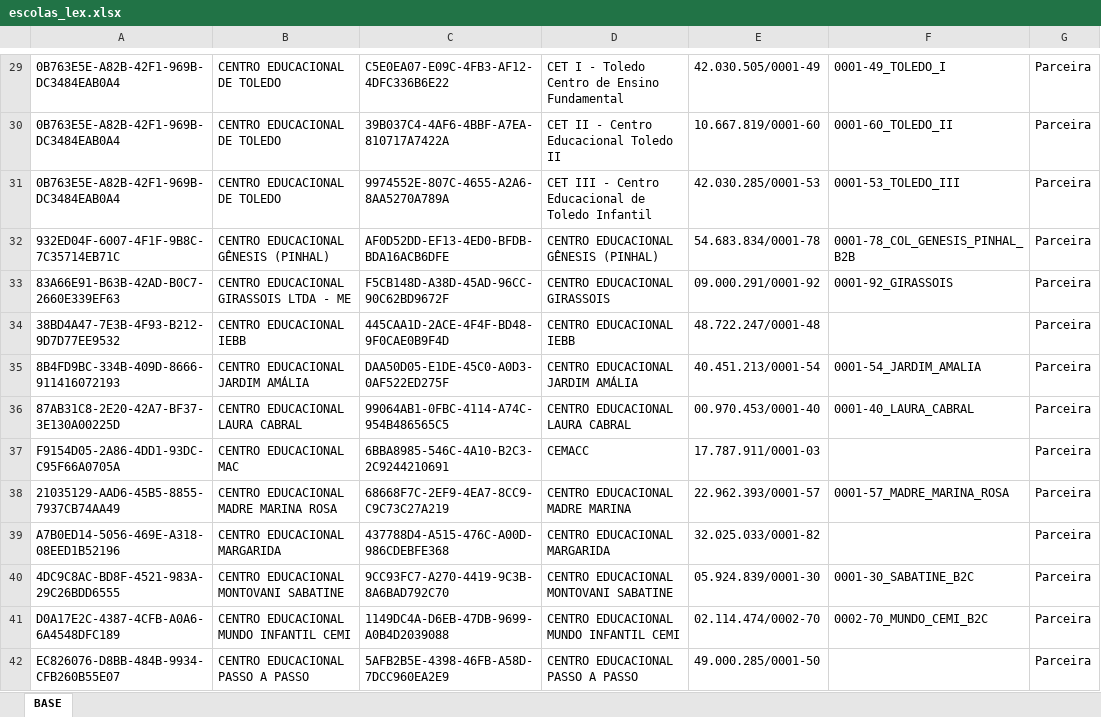
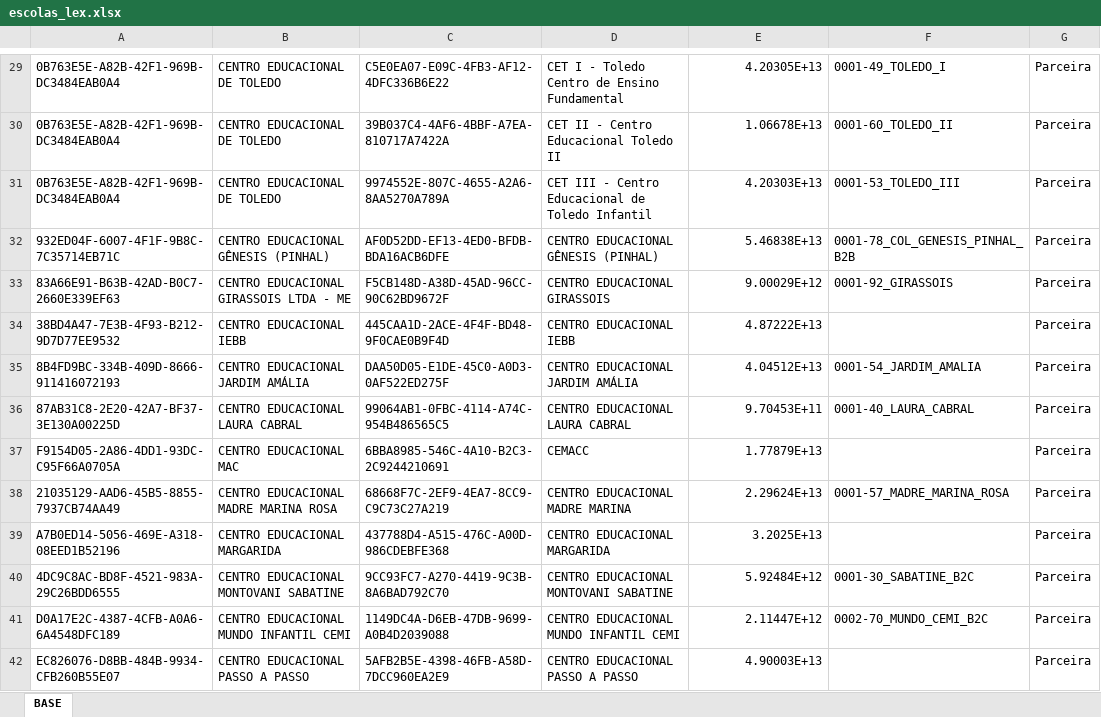
Before and after one commit to andrehsilva/licencas, an Excel workbook: input/escolas_lex.xlsx, sheet BASE, drawn as a sheet; only a part is shown, gaps mark what is left out; values as stored, in another font and other column widths than the file's, no borders; the diff covers the shown part only; the diff names each change by its address in the sheet, - before the commit and + after, or states it on an @@ line.

```diff
--- a/input/escolas_lex.xlsx (sheet BASE)
+++ b/input/escolas_lex.xlsx (sheet BASE)
-E29: 42.030.505/0001-49
+E29: 4.20305E+13
-E30: 10.667.819/0001-60
+E30: 1.06678E+13
-E31: 42.030.285/0001-53
+E31: 4.20303E+13
-E32: 54.683.834/0001-78
+E32: 5.46838E+13
-E33: 09.000.291/0001-92
+E33: 9.00029E+12
-E34: 48.722.247/0001-48
+E34: 4.87222E+13
-E35: 40.451.213/0001-54
+E35: 4.04512E+13
-E36: 00.970.453/0001-40
+E36: 9.70453E+11
-E37: 17.787.911/0001-03
+E37: 1.77879E+13
-E38: 22.962.393/0001-57
+E38: 2.29624E+13
-E39: 32.025.033/0001-82
+E39: 3.2025E+13
-E40: 05.924.839/0001-30
+E40: 5.92484E+12
-E41: 02.114.474/0002-70
+E41: 2.11447E+12
-E42: 49.000.285/0001-50
+E42: 4.90003E+13
```
Also changed, not shown: 1 added row, 1 removed row and 501 edited cells elsewhere in this sheet, 2 other files.
